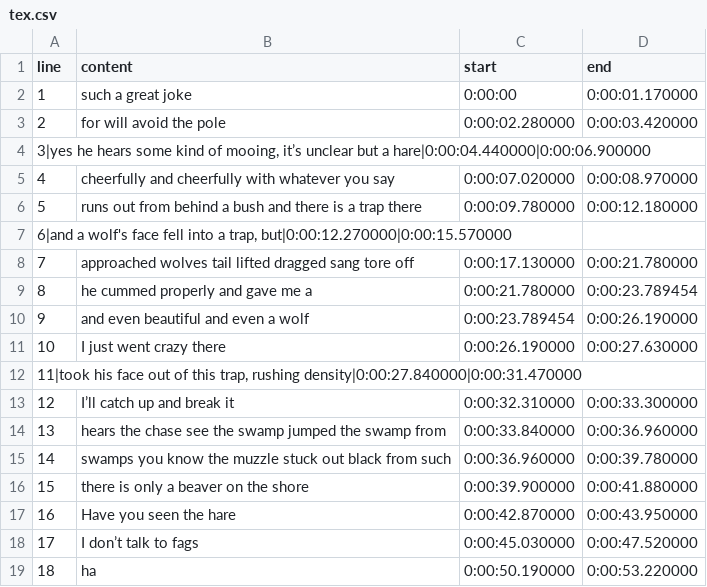
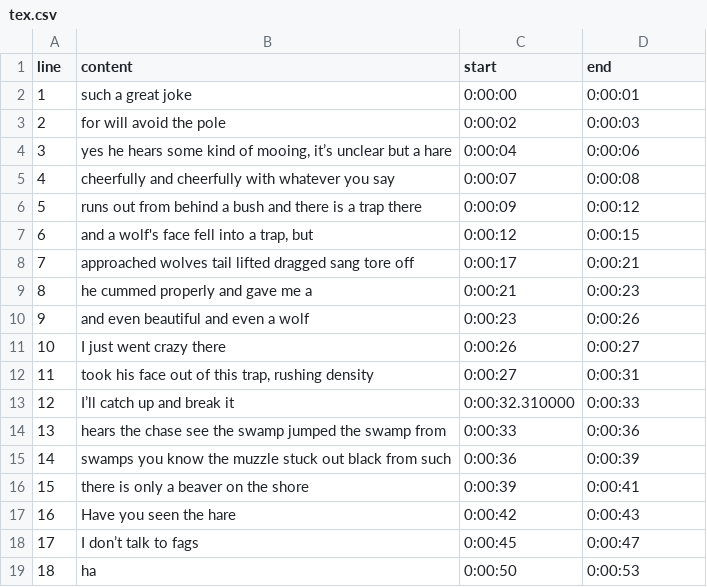
Before and after one commit to L1TV1N/csv_to_video, a CSV file: tex.csv, drawn as a sheet.

```diff
--- a/tex.csv
+++ b/tex.csv
@@ -1,19 +1,19 @@
 line|content|start|end
-1|such a great joke|0:00:00|0:00:01.170000
-2|for will avoid the pole|0:00:02.280000|0:00:03.420000
-"3|yes he hears some kind of mooing, it’s unclear but a hare|0:00:04.440000|0:00:06.900000"
-4|cheerfully and cheerfully with whatever you say|0:00:07.020000|0:00:08.970000
-5|runs out from behind a bush and there is a trap there|0:00:09.780000|0:00:12.180000
-"6|and a wolf's face fell into a trap, but|0:00:12.270000|0:00:15.570000"
-7|approached wolves tail lifted dragged sang tore off|0:00:17.130000|0:00:21.780000
-8|he cummed properly and gave me a|0:00:21.780000|0:00:23.789454
-9|and even beautiful and even a wolf|0:00:23.789454|0:00:26.190000
-10|I just went crazy there|0:00:26.190000|0:00:27.630000
-"11|took his face out of this trap, rushing density|0:00:27.840000|0:00:31.470000"
-12|I’ll catch up and break it|0:00:32.310000|0:00:33.300000
-13|hears the chase see the swamp jumped the swamp from|0:00:33.840000|0:00:36.960000
-14|swamps you know the muzzle stuck out black from such|0:00:36.960000|0:00:39.780000
-15|there is only a beaver on the shore|0:00:39.900000|0:00:41.880000
-16|Have you seen the hare|0:00:42.870000|0:00:43.950000
-17|I don’t talk to fags|0:00:45.030000|0:00:47.520000
-18|ha|0:00:50.190000|0:00:53.220000
+1|such a great joke|0:00:00|0:00:01
+2|for will avoid the pole|0:00:02|0:00:03
+3|yes he hears some kind of mooing, it’s unclear but a hare|0:00:04|0:00:06
+4|cheerfully and cheerfully with whatever you say|0:00:07|0:00:08
+5|runs out from behind a bush and there is a trap there|0:00:09|0:00:12
+6|and a wolf's face fell into a trap, but|0:00:12|0:00:15
+7|approached wolves tail lifted dragged sang tore off|0:00:17|0:00:21
+8|he cummed properly and gave me a|0:00:21|0:00:23
+9|and even beautiful and even a wolf|0:00:23|0:00:26
+10|I just went crazy there|0:00:26|0:00:27
+11|took his face out of this trap, rushing density|0:00:27|0:00:31
+12|I’ll catch up and break it|0:00:32.310000|0:00:33
+13|hears the chase see the swamp jumped the swamp from|0:00:33|0:00:36
+14|swamps you know the muzzle stuck out black from such|0:00:36|0:00:39
+15|there is only a beaver on the shore|0:00:39|0:00:41
+16|Have you seen the hare|0:00:42|0:00:43
+17|I don’t talk to fags|0:00:45|0:00:47
+18|ha|0:00:50|0:00:53
```
Also changed, not shown: 26 other files.
